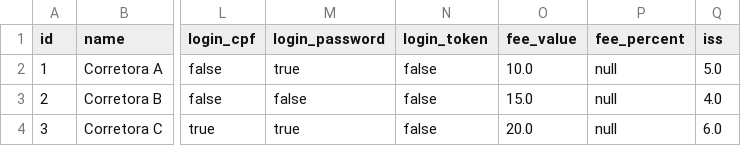
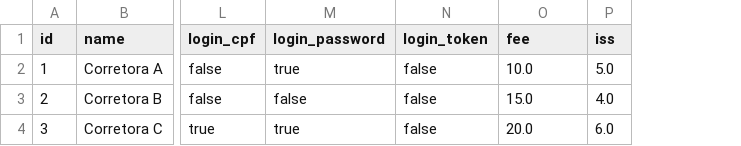
Before and after one commit to GCPBigData/Back-end, a CSV file: src/main/resources/config/liquibase/brokerages.csv, drawn as a sheet; only a part is shown, gaps mark what is left out; the diff names each change by its address in the sheet, - before the commit and + after, or states it on an @@ line.

```diff
--- a/src/main/resources/config/liquibase/brokerages.csv
+++ b/src/main/resources/config/liquibase/brokerages.csv
-column P (fee_percent), rows 2-4: all null
-O1: fee_value
+O1: fee
```
Also changed, not shown: 24 other files.
